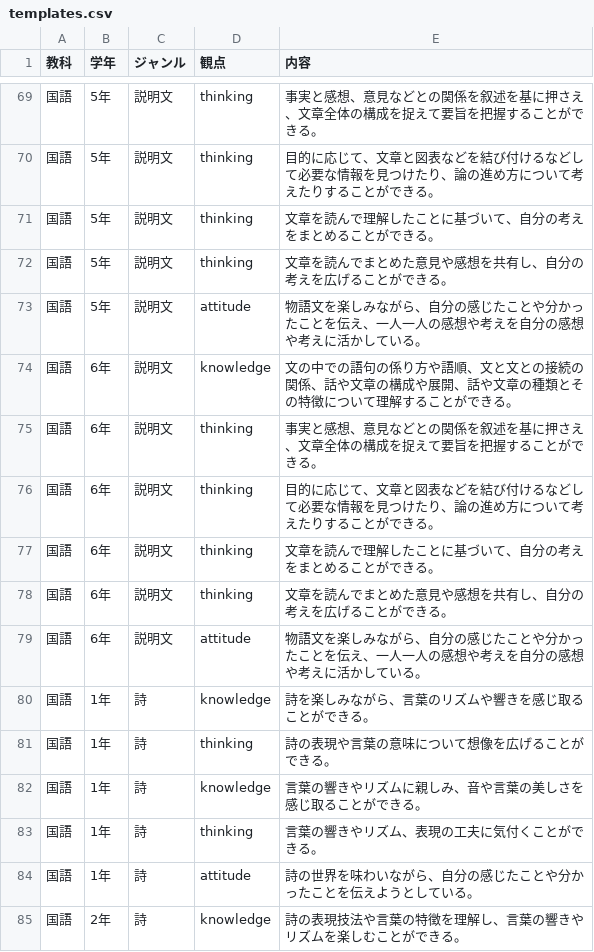
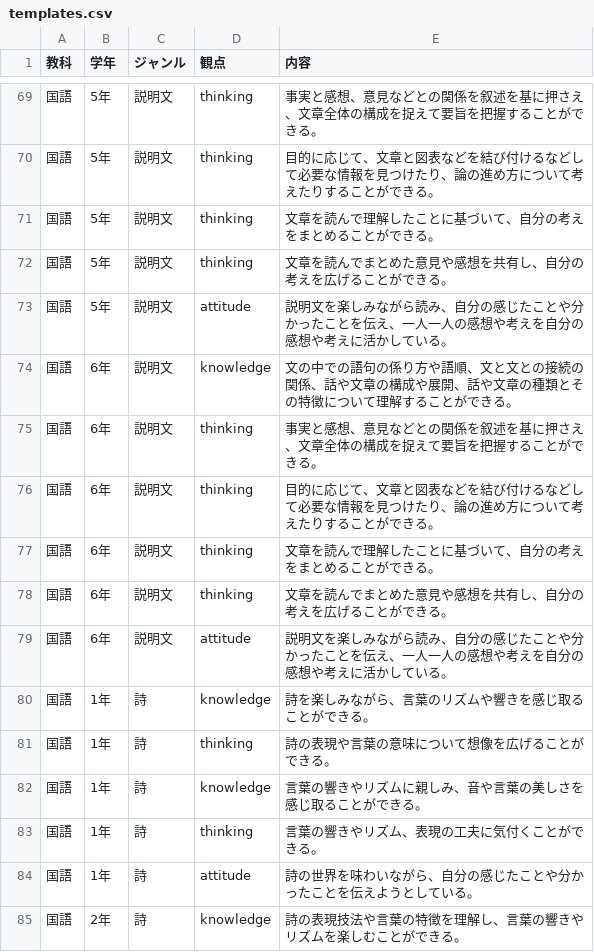
Before and after one commit to BIKO1204/koku-lesson-planner, a CSV file: public/templates.csv, drawn as a sheet; only a part is shown, gaps mark what is left out; the diff covers the shown part only.

```diff
--- a/public/templates.csv
+++ b/public/templates.csv
@@ -72,3 +72,3 @@
 国語,5年,説明文,thinking,文章を読んでまとめた意見や感想を共有し、自分の考えを広げることができる。
-国語,5年,説明文,attitude,物語文を楽しみながら、自分の感じたことや分かったことを伝え、一人一人の感想や考えを自分の感想や考えに活かしている。
+国語,5年,説明文,attitude,説明文を楽しみながら読み、自分の感じたことや分かったことを伝え、一人一人の感想や考えを自分の感想や考えに活かしている。
 国語,6年,説明文,knowledge,文の中での語句の係り方や語順、文と文との接続の関係、話や文章の構成や展開、話や文章の種類とその特徴について理解することができる。
@@ -78,3 +78,3 @@
 国語,6年,説明文,thinking,文章を読んでまとめた意見や感想を共有し、自分の考えを広げることができる。
-国語,6年,説明文,attitude,物語文を楽しみながら、自分の感じたことや分かったことを伝え、一人一人の感想や考えを自分の感想や考えに活かしている。
+国語,6年,説明文,attitude,説明文を楽しみながら読み、自分の感じたことや分かったことを伝え、一人一人の感想や考えを自分の感想や考えに活かしている。
 国語,1年,詩,knowledge,詩を楽しみながら、言葉のリズムや響きを感じ取ることができる。
```
Also changed, not shown: 10 edited cells elsewhere in this file.
